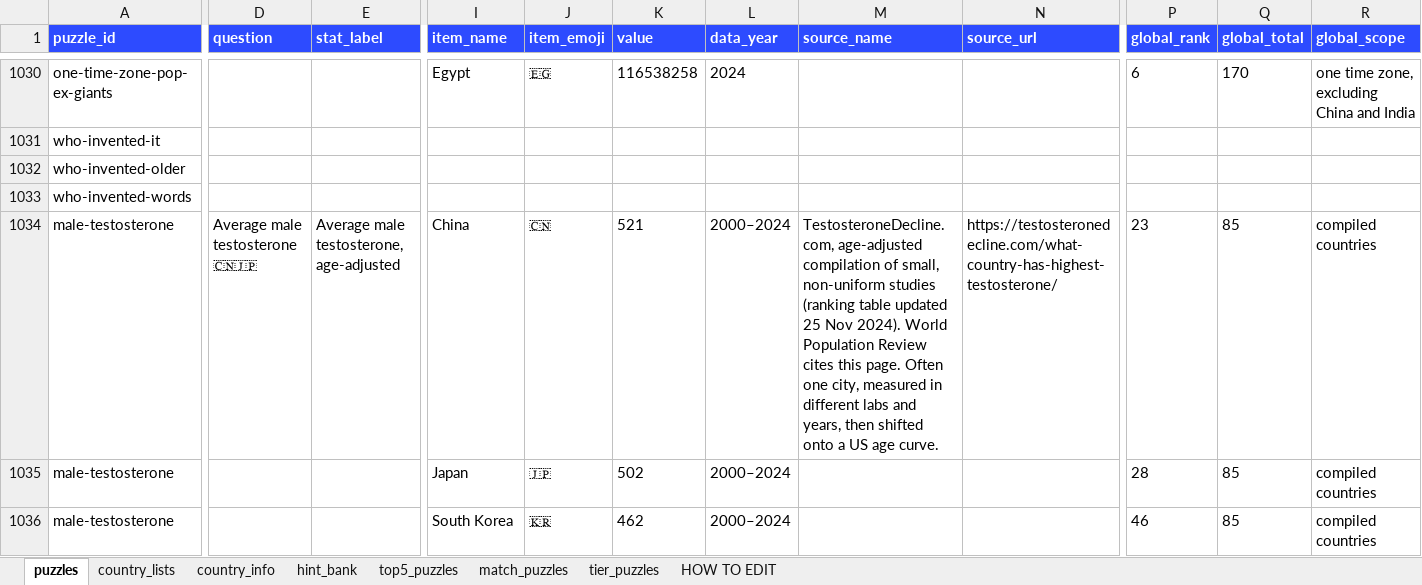
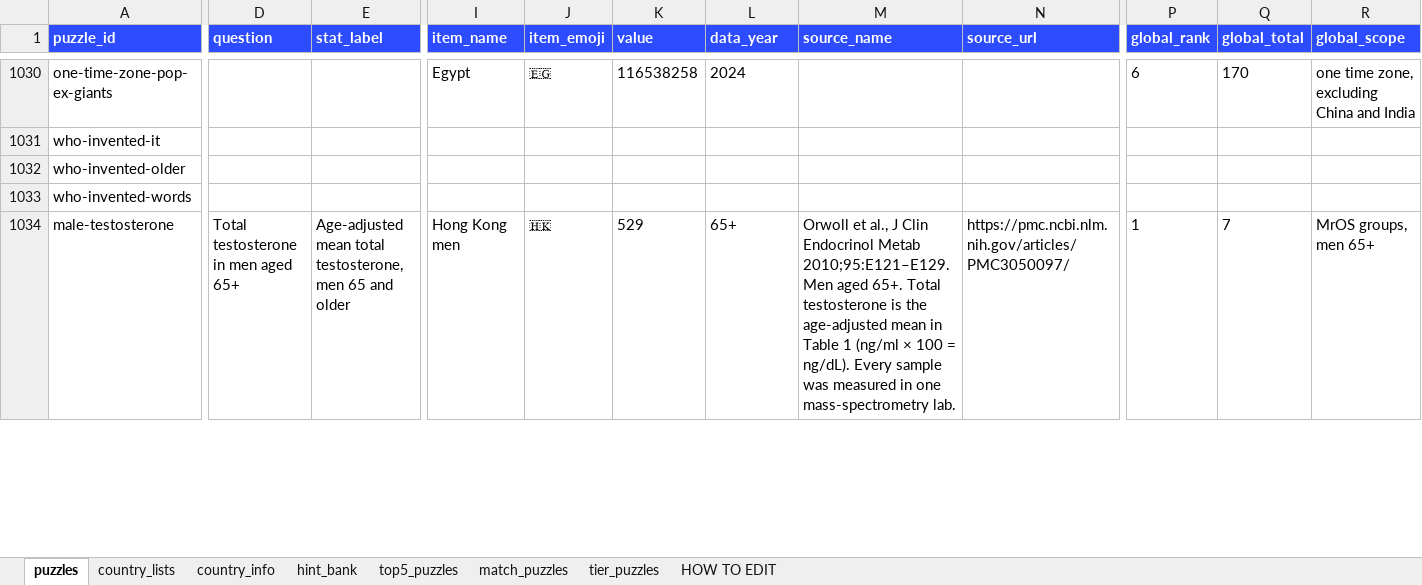
Before and after one commit to MichaelYao88/rankd, an Excel workbook: puzzles.xlsx, sheet puzzles, drawn as a sheet; only a part is shown, gaps mark what is left out; values as stored, in another font and other column widths than the file's, no borders; removed rows and columns are numbered as before the commit, all else as after; rows hold the shown columns only; the diff covers the shown part only; the diff names each change by its address in the sheet, - before the commit and + after, or states it on an @@ line.

```diff
--- a/puzzles.xlsx (sheet puzzles)
+++ b/puzzles.xlsx (sheet puzzles)
-D1034 (question): Average male testosterone 🇨🇳🇯🇵
+D1034 (question): Total testosterone in men aged 65+
-E1034 (stat_label): Average male testosterone, age-adjusted
+E1034 (stat_label): Age-adjusted mean total testosterone, men 65 and older
-I1034 (item_name): China
+I1034 (item_name): Hong Kong men
-J1034 (item_emoji): 🇨🇳
+J1034 (item_emoji): 🇭🇰
-K1034 (value): 521
+K1034 (value): 529
-L1034 (data_year): 2000–2024
+L1034 (data_year): 65+
-M1034 (source_name): TestosteroneDecline.com, age-adjusted compilation of small, non-uniform studies (ranking table updated 25 Nov 2024). World Population Review cites this page. Often one city, measured in different labs and years, then shifted onto a US age curve.
+M1034 (source_name): Orwoll et al., J Clin Endocrinol Metab 2010;95:E121–E129. Men aged 65+. Total testosterone is the age-adjusted mean in Table 1 (ng/ml × 100 = ng/dL). Every sample was measured in one mass-spectrometry lab.
-N1034 (source_url): https://testosteronedecline.com/what-country-has-highest-testosterone/
+N1034 (source_url): https://pmc.ncbi.nlm.nih.gov/articles/PMC3050097/
-P1034 (global_rank): 23
+P1034 (global_rank): 1
-Q1034 (global_total): 85
+Q1034 (global_total): 7
-R1034 (global_scope): compiled countries
+R1034 (global_scope): MrOS groups, men 65+
-row 1035: male-testosterone |  |  | Japan | 🇯🇵 | 502 | 2000–2024 |  |  | 28 | 85 | compiled countries
-row 1036: male-testosterone |  |  | South Korea | 🇰🇷 | 462 | 2000–2024 |  |  | 46 | 85 | compiled countries
```
Also changed, not shown: 10 added rows, 6 removed rows and 29 edited cells elsewhere in this sheet, 31 other files.
